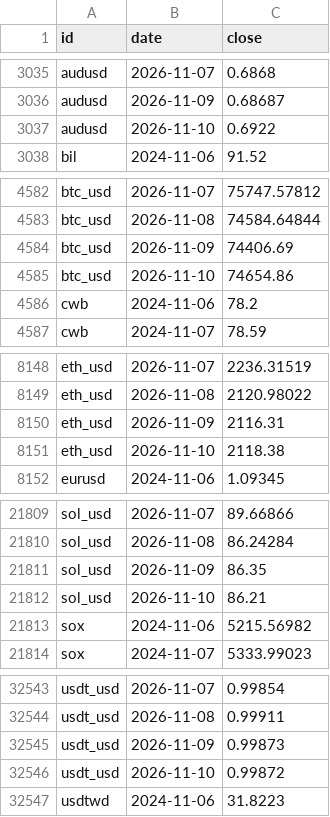
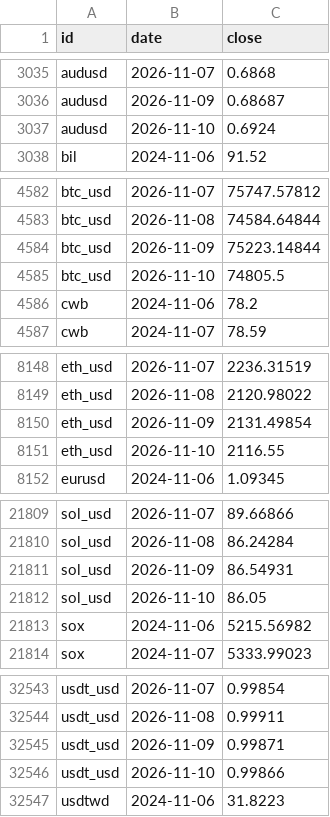
Before and after one commit to DennyTLYang666/economic, a CSV file: data/series/daily.csv, drawn as a sheet; only a part is shown, gaps mark what is left out; the diff covers the shown part only.

Commit message:
data: daily 2026-11-10 15:59

```diff
--- a/data/series/daily.csv
+++ b/data/series/daily.csv
@@ -3036,3 +3036,3 @@ audusd,2026-11-07,0.6868
 audusd,2026-11-09,0.68687
-audusd,2026-11-10,0.6922
+audusd,2026-11-10,0.6924
 bil,2024-11-06,91.52
@@ -4583,4 +4583,4 @@ btc_usd,2026-11-07,75747.57812
 btc_usd,2026-11-08,74584.64844
-btc_usd,2026-11-09,74406.69
-btc_usd,2026-11-10,74654.86
+btc_usd,2026-11-09,75223.14844
+btc_usd,2026-11-10,74805.5
 cwb,2024-11-06,78.2
@@ -8149,4 +8149,4 @@ eth_usd,2026-11-07,2236.31519
 eth_usd,2026-11-08,2120.98022
-eth_usd,2026-11-09,2116.31
-eth_usd,2026-11-10,2118.38
+eth_usd,2026-11-09,2131.49854
+eth_usd,2026-11-10,2116.55
 eurusd,2024-11-06,1.09345
@@ -21810,4 +21810,4 @@ sol_usd,2026-11-07,89.66866
 sol_usd,2026-11-08,86.24284
-sol_usd,2026-11-09,86.35
-sol_usd,2026-11-10,86.21
+sol_usd,2026-11-09,86.54931
+sol_usd,2026-11-10,86.05
 sox,2024-11-06,5215.56982
@@ -32544,4 +32544,4 @@ usdt_usd,2026-11-07,0.99854
 usdt_usd,2026-11-08,0.99911
-usdt_usd,2026-11-09,0.99873
-usdt_usd,2026-11-10,0.99872
+usdt_usd,2026-11-09,0.99871
+usdt_usd,2026-11-10,0.99866
 usdtwd,2024-11-06,31.8223
```
Also changed, not shown: 19 edited cells elsewhere in this file, data/series/fund_nav.csv, 23 other files.
